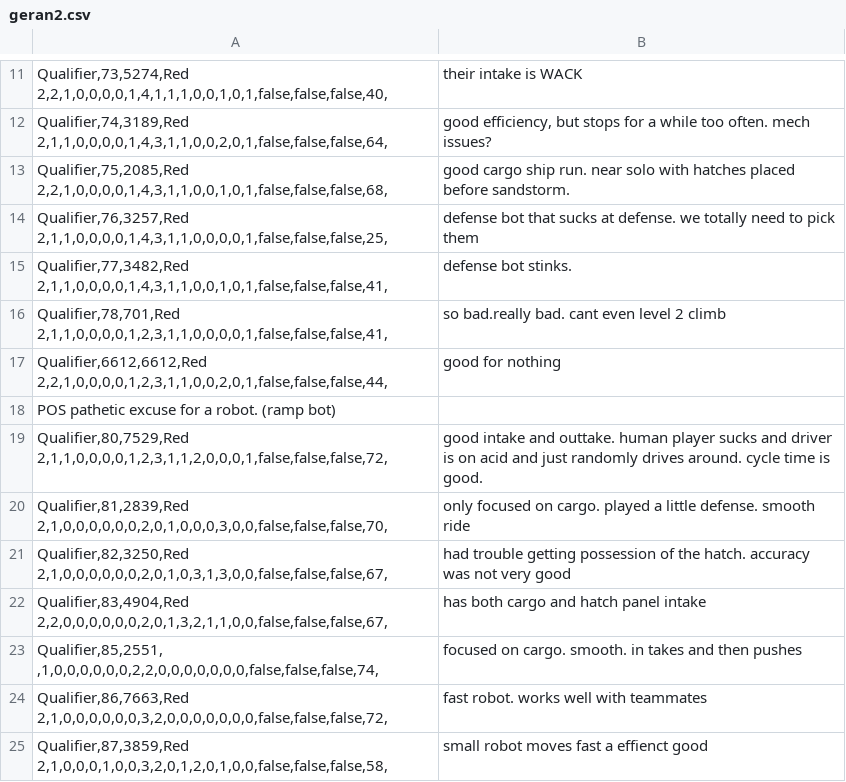
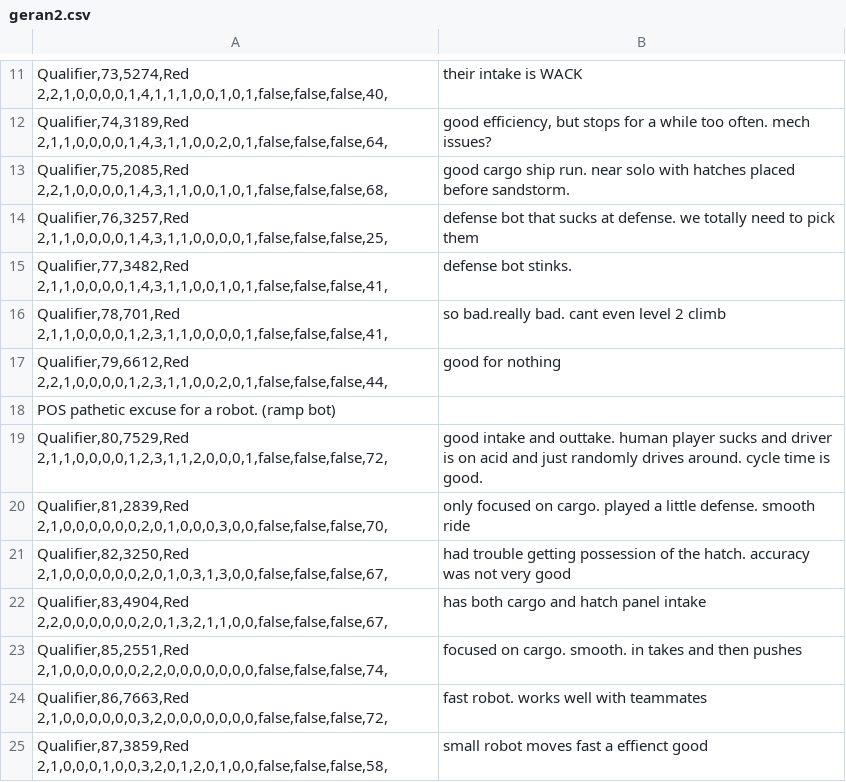
Before and after one commit to BREAD5940/ScoutingBase, a CSV file: sac_2019/data/geran2.csv, drawn as a sheet; only a part is shown, gaps mark what is left out.

```diff
--- a/sac_2019/data/geran2.csv
+++ b/sac_2019/data/geran2.csv
@@ -16,3 +16,3 @@ Qualifier,77,3482,Red 2,1,1,0,0,0,0,1,4,3,1,1,0,0,1,0,1,false,false,false,41,|de
 Qualifier,78,701,Red 2,1,1,0,0,0,0,1,2,3,1,1,0,0,0,0,1,false,false,false,41,|so bad.really bad. cant even level 2 climb |
-Qualifier,6612,6612,Red 2,2,1,0,0,0,0,1,2,3,1,1,0,0,2,0,1,false,false,false,44,|good for nothing
+Qualifier,79,6612,Red 2,2,1,0,0,0,0,1,2,3,1,1,0,0,2,0,1,false,false,false,44,|good for nothing
 POS pathetic excuse for a robot. (ramp bot)|
@@ -22,3 +22,3 @@ Qualifier,82,3250,Red 2,1,0,0,0,0,0,0,2,0,1,0,3,1,3,0,0,false,false,false,67,|ha
 Qualifier,83,4904,Red 2,2,0,0,0,0,0,0,2,0,1,3,2,1,1,0,0,false,false,false,67,|has both cargo and hatch panel intake |
-Qualifier,85,2551, ,1,0,0,0,0,0,0,2,2,0,0,0,0,0,0,0,false,false,false,74,|focused on cargo. smooth. in takes and then pushes |
+Qualifier,85,2551,Red 2,1,0,0,0,0,0,0,2,2,0,0,0,0,0,0,0,false,false,false,74,|focused on cargo. smooth. in takes and then pushes |
 Qualifier,86,7663,Red 2,1,0,0,0,0,0,0,3,2,0,0,0,0,0,0,0,false,false,false,72,|fast robot. works well with teammates |
```
Also changed, not shown: 6 other files.
